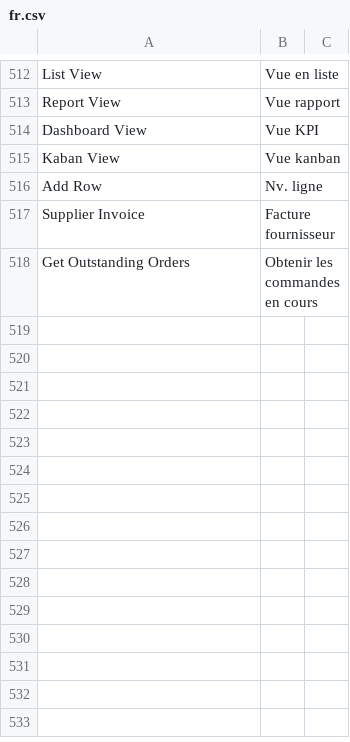
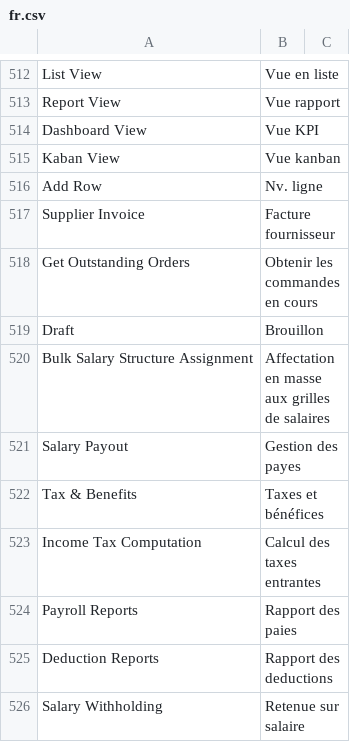
Before and after one commit to scopen-coop/erpnext_france, a CSV file: erpnext_france/translations/fr.csv, drawn as a sheet; only a part is shown, gaps mark what is left out.

Commit message:
translation

```diff
--- a/erpnext_france/translations/fr.csv
+++ b/erpnext_france/translations/fr.csv
@@ -518 +518,9 @@ Supplier Invoice,Facture fournisseur
 Get Outstanding Orders,Obtenir les commandes en cours
+Draft,Brouillon
+Bulk Salary Structure Assignment,Affectation en masse aux grilles de salaires
+Salary Payout,Gestion des payes
+Tax & Benefits,Taxes et bénéfices
+Income Tax Computation,Calcul des taxes entrantes
+Payroll Reports,Rapport des paies
+Deduction Reports,Rapport des deductions
+Salary Withholding,Retenue sur salaire
```
Also changed, not shown: 1 other file.
